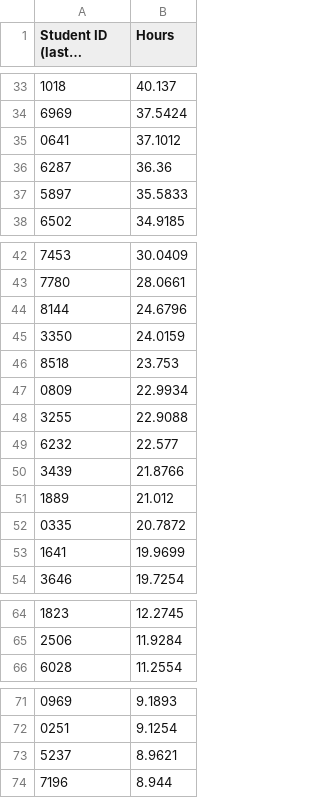
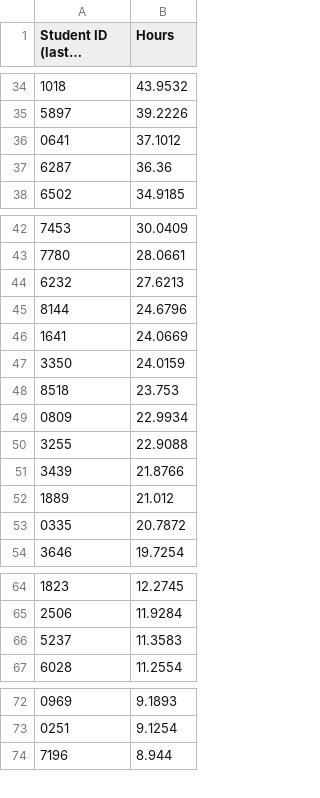
Before and after one commit to Team3128/2018-19-attendance-data, a CSV file: totalhours.csv, drawn as a sheet; only a part is shown, gaps mark what is left out; long unchanged cells end in …; removed rows and columns are numbered as before the commit, all else as after; the diff covers the shown part only; the diff names each change by its address in the sheet, - before the commit and + after, or states it on an @@ line.

Commit message:
2019-01-30: Total Hours

```diff
--- a/totalhours.csv
+++ b/totalhours.csv
-B34 (Hours): 40.137
+B34 (Hours): 43.9532
-row 34: 6969 | 37.5424
+row 35: 5897 | 39.2226
-row 37: 5897 | 35.5833
+row 44: 6232 | 27.6213
+row 46: 1641 | 24.0669
-row 49: 6232 | 22.577
-row 53: 1641 | 19.9699
+row 66: 5237 | 11.3583
-row 73: 5237 | 8.9621
```
Also changed, not shown: 9 added rows, 8 removed rows and 11 edited cells elsewhere in this file.
